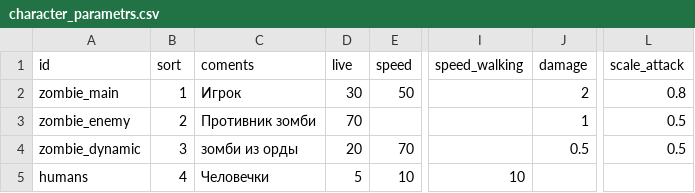
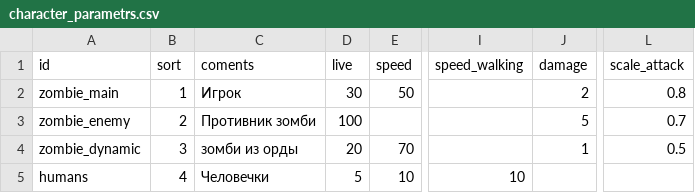
Before and after one commit to heyAlyosha/my_horde, a CSV file: main/game/csv/character_parametrs.csv, drawn as a sheet; only a part is shown, gaps mark what is left out; the diff names each change by its address in the sheet, - before the commit and + after, or states it on an @@ line.

```diff
--- a/main/game/csv/character_parametrs.csv
+++ b/main/game/csv/character_parametrs.csv
-D3 (live): 70
+D3 (live): 100
-J3 (damage): 1
+J3 (damage): 5
-L3 (scale_attack): 0.5
+L3 (scale_attack): 0.7
-J4 (damage): 0.5
+J4 (damage): 1
```
Also changed, not shown: 4 other files.
